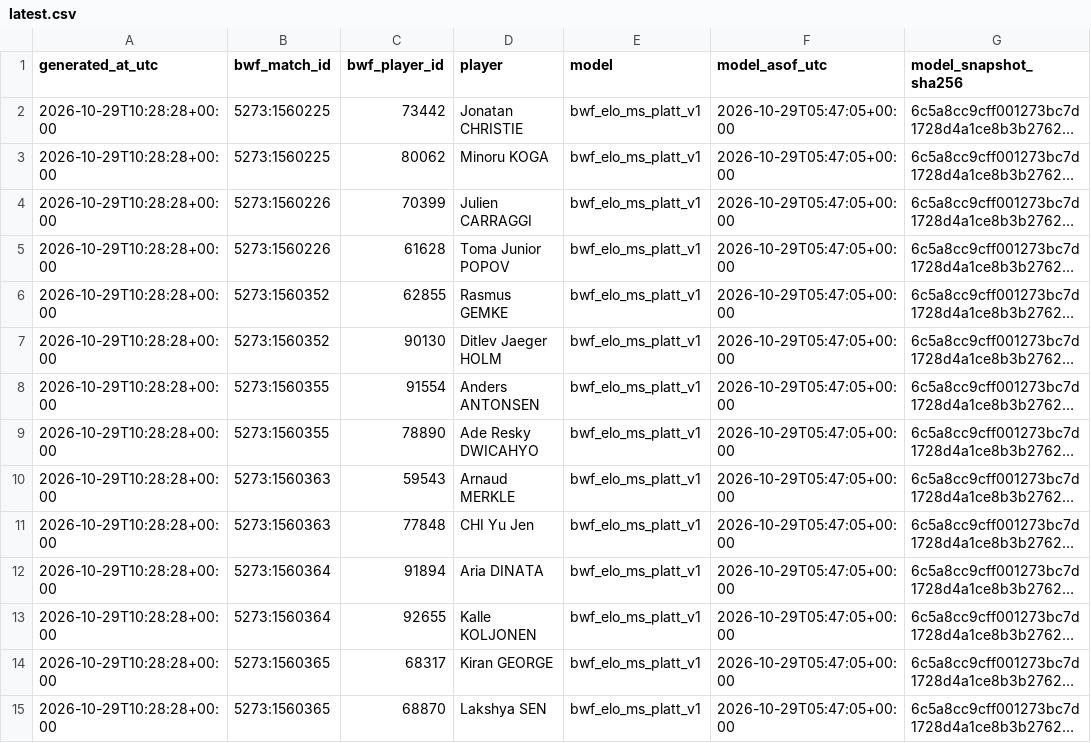
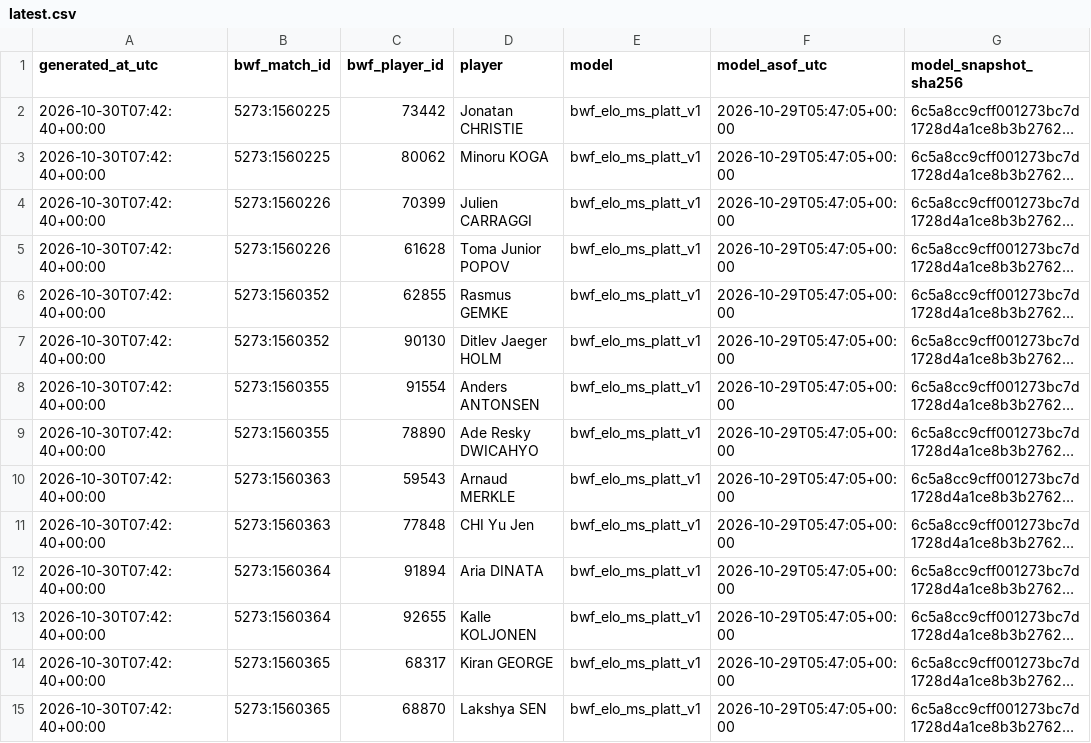
Before and after one commit to berangerbeato-cmd/badminton-lab, a CSV file: data/odds_shadow/comparison/latest.csv, drawn as a sheet; only a part is shown; long unchanged cells end in …; the diff names each change by its address in the sheet, - before the commit and + after, or states it on an @@ line.

```diff
--- a/data/odds_shadow/comparison/latest.csv
+++ b/data/odds_shadow/comparison/latest.csv
-A2:A15 (generated_at_utc): 2026-10-29T10:28:28+00:00
+A2:A15 (generated_at_utc): 2026-10-30T07:42:40+00:00
```
Also changed, not shown: 3 other files.
